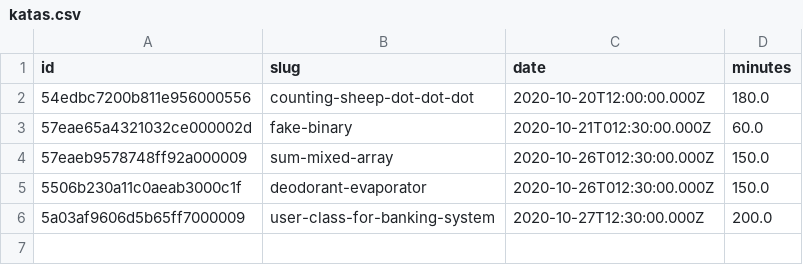
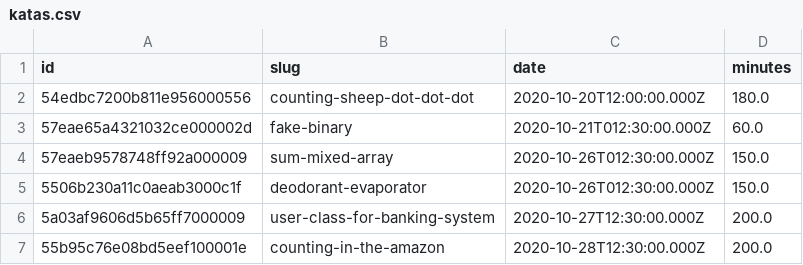
Before and after one commit to agalvezcorell/codewars-kata-student-correction-ih, a CSV file: input/katas.csv, drawn as a sheet.

```diff
--- a/input/katas.csv
+++ b/input/katas.csv
@@ -6 +6,2 @@ id,slug,date,minutes
 5a03af9606d5b65ff7000009,user-class-for-banking-system,2020-10-27T12:30:00.000Z,200.0
+55b95c76e08bd5eef100001e,counting-in-the-amazon,2020-10-28T12:30:00.000Z,200.0
```
Also changed, not shown: output/output.csv, 1 other file.
